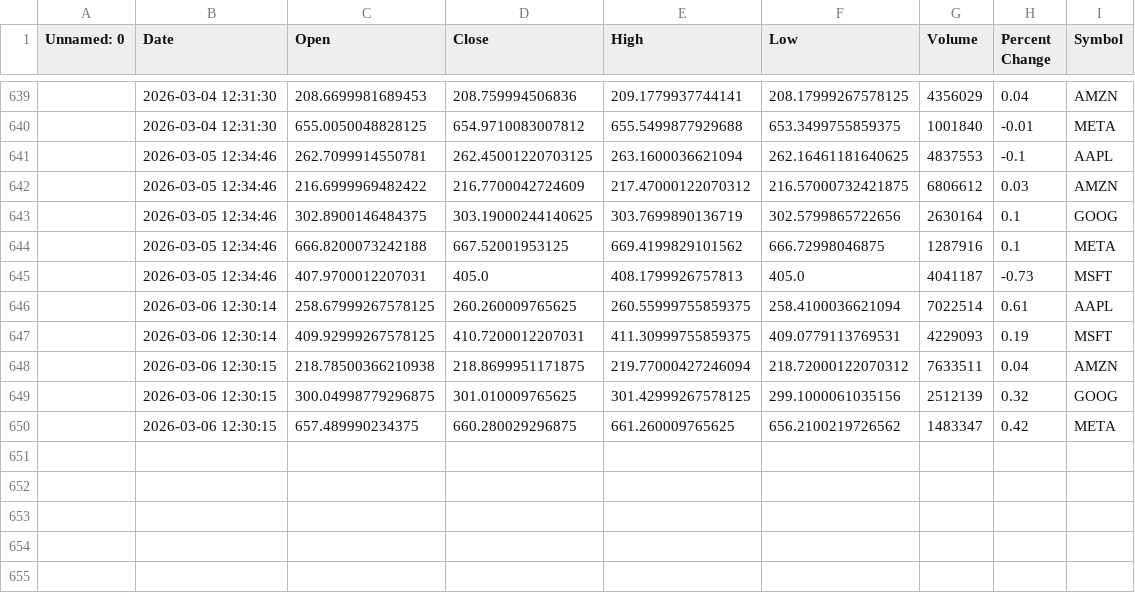
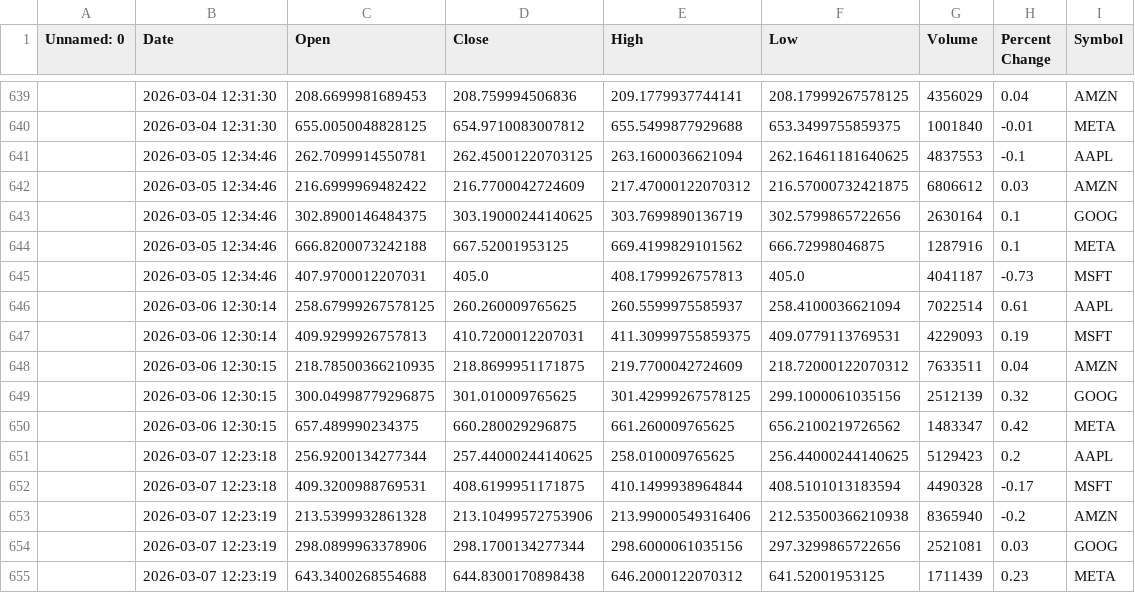
Before and after one commit to khshiptl/daily-market-insights, a CSV file: data/daily_summary.csv, drawn as a sheet; only a part is shown, gaps mark what is left out; the diff names each change by its address in the sheet, - before the commit and + after, or states it on an @@ line.

```diff
--- a/data/daily_summary.csv
+++ b/data/daily_summary.csv
-E646 (High): 260.55999755859375
+E646 (High): 260.5599975585937
-C647 (Open): 409.92999267578125
+C647 (Open): 409.9299926757813
-C648 (Open): 218.78500366210938
+C648 (Open): 218.78500366210935
-E648 (High): 219.77000427246094
+E648 (High): 219.7700042724609
+row 651:  | 2026-03-07 12:23:18 | 256.9200134277344 | 257.44000244140625 | 258.010009765625 | 256.44000244140625 | 5129423 | 0.2 | AAPL
+row 652:  | 2026-03-07 12:23:18 | 409.3200988769531 | 408.6199951171875 | 410.1499938964844 | 408.5101013183594 | 4490328 | -0.17 | MSFT
+row 653:  | 2026-03-07 12:23:19 | 213.5399932861328 | 213.10499572753906 | 213.99000549316406 | 212.53500366210938 | 8365940 | -0.2 | AMZN
+row 654:  | 2026-03-07 12:23:19 | 298.0899963378906 | 298.1700134277344 | 298.6000061035156 | 297.3299865722656 | 2521081 | 0.03 | GOOG
+row 655:  | 2026-03-07 12:23:19 | 643.3400268554688 | 644.8300170898438 | 646.2000122070312 | 641.52001953125 | 1711439 | 0.23 | META
```
